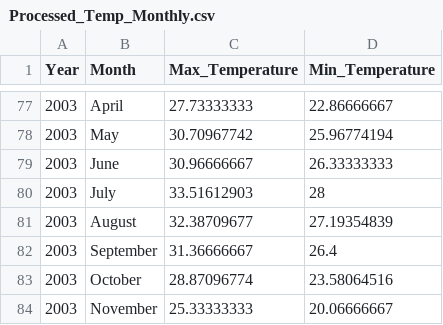
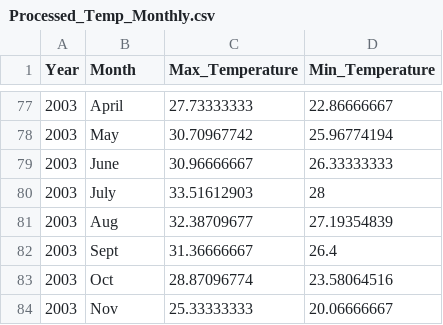
Before and after one commit to AryamanBelgaumkar/tempdata1, a CSV file: Processed_Temp_Monthly.csv, drawn as a sheet; only a part is shown, gaps mark what is left out; the diff covers the shown part only.

Commit message:
Update Processed_Temp_Monthly.csv

```diff
--- a/Processed_Temp_Monthly.csv
+++ b/Processed_Temp_Monthly.csv
@@ -80,5 +80,5 @@
 2003,July,33.51612903,28
-2003,August,32.38709677,27.19354839
-2003,September,31.36666667,26.4
-2003,October,28.87096774,23.58064516
-2003,November,25.33333333,20.06666667
+2003,Aug,32.38709677,27.19354839
+2003,Sept,31.36666667,26.4
+2003,Oct,28.87096774,23.58064516
+2003,Nov,25.33333333,20.06666667
```
Also changed, not shown: 141 edited cells elsewhere in this file.
